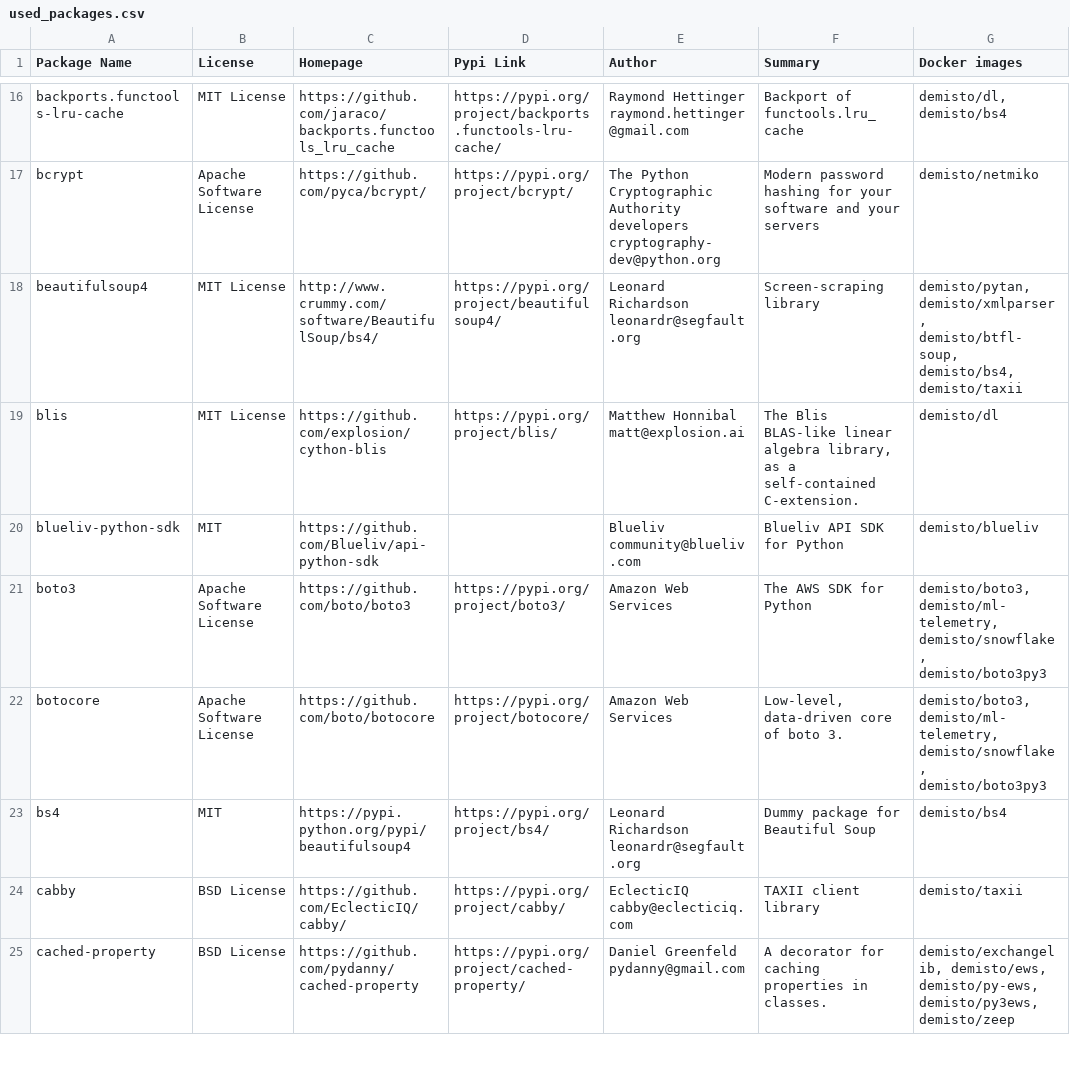
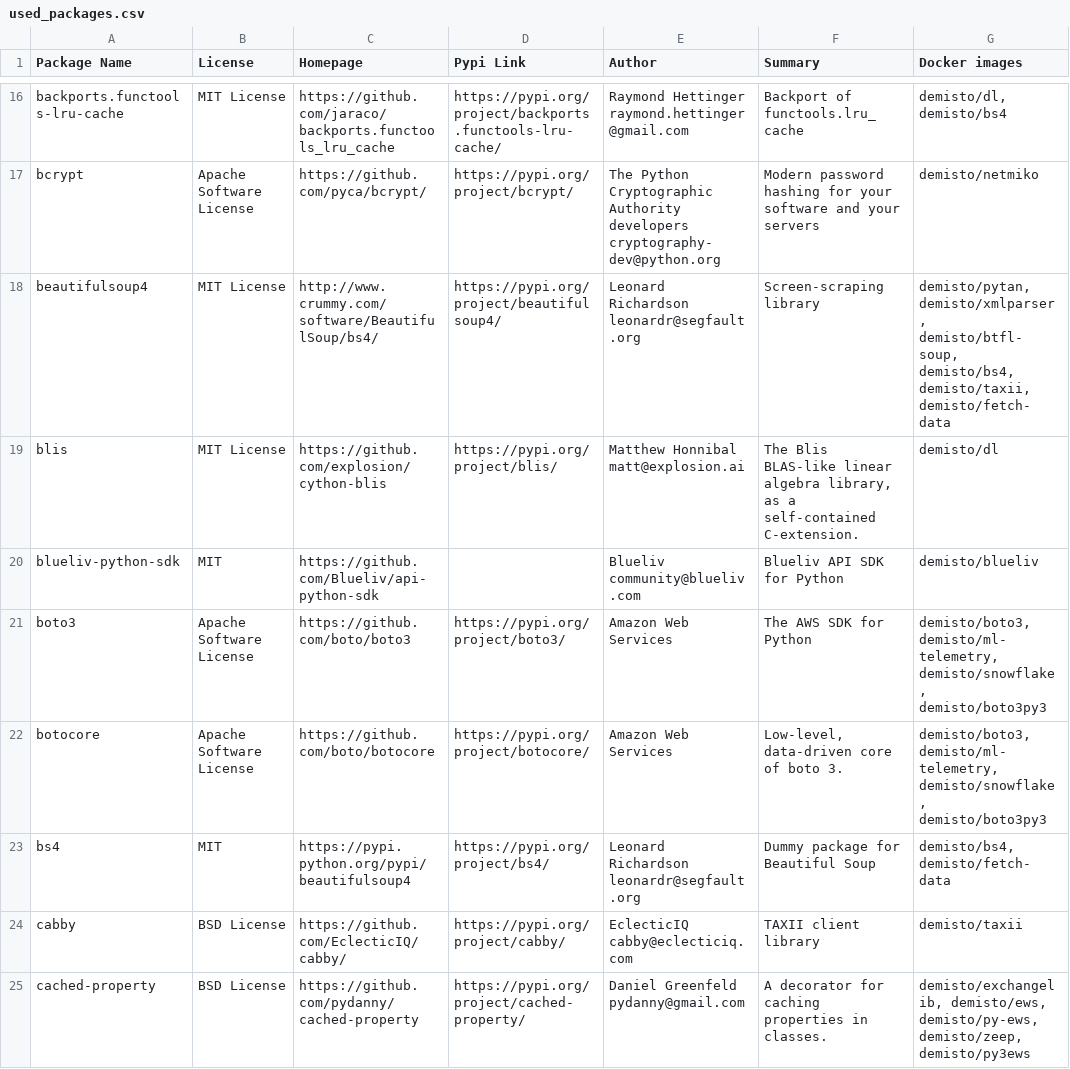
Before and after one commit to wstinkens/dockerfiles, a CSV file: used_packages.csv, drawn as a sheet; only a part is shown, gaps mark what is left out; the diff covers the shown part only.

Commit message:
Tue Aug  4 01:02:34 UTC 2020: automatic docker repository update

```diff
--- a/used_packages.csv
+++ b/used_packages.csv
@@ -17,3 +17,3 @@ backports.functools-lru-cache,MIT License,https://github.com/jaraco/backports.fu
 bcrypt,Apache Software License,https://github.com/pyca/bcrypt/,https://pypi.org/project/bcrypt/,The Python Cryptographic Authority developers cryptography-dev@python.org,Modern password hashing for your software and your servers,demisto/netmiko
-beautifulsoup4,MIT License,http://www.crummy.com/software/BeautifulSoup/bs4/,https://pypi.org/project/beautifulsoup4/,Leonard Richardson leonardr@segfault.org,Screen-scraping library,"demisto/pytan, demisto/xmlparser, demisto/btfl-soup, demisto/bs4, demisto/taxii"
+beautifulsoup4,MIT License,http://www.crummy.com/software/BeautifulSoup/bs4/,https://pypi.org/project/beautifulsoup4/,Leonard Richardson leonardr@segfault.org,Screen-scraping library,"demisto/pytan, demisto/xmlparser, demisto/btfl-soup, demisto/bs4, demisto/taxii, demisto/fetch-data"
 blis,MIT License,https://github.com/explosion/cython-blis,https://pypi.org/project/blis/,Matthew Honnibal matt@explosion.ai,"The Blis BLAS-like linear algebra library, as a self-contained C-extension.",demisto/dl
@@ -22,4 +22,4 @@ boto3,Apache Software License,https://github.com/boto/boto3,https://pypi.org/pro
 botocore,Apache Software License,https://github.com/boto/botocore,https://pypi.org/project/botocore/,Amazon Web Services,"Low-level, data-driven core of boto 3.","demisto/boto3, demisto/ml-telemetry, demisto/snowflake, demisto/boto3py3"
-bs4,MIT,https://pypi.python.org/pypi/beautifulsoup4,https://pypi.org/project/bs4/,Leonard Richardson leonardr@segfault.org,Dummy package for Beautiful Soup,demisto/bs4
+bs4,MIT,https://pypi.python.org/pypi/beautifulsoup4,https://pypi.org/project/bs4/,Leonard Richardson leonardr@segfault.org,Dummy package for Beautiful Soup,"demisto/bs4, demisto/fetch-data"
 cabby,BSD License,https://github.com/EclecticIQ/cabby/,https://pypi.org/project/cabby/,EclecticIQ cabby@eclecticiq.com,TAXII client library,demisto/taxii
-cached-property,BSD License,https://github.com/pydanny/cached-property,https://pypi.org/project/cached-property/,Daniel Greenfeld pydanny@gmail.com,A decorator for caching properties in classes.,"demisto/exchangelib, demisto/ews, demisto/py-ews, demisto/py3ews, demisto/zeep"
+cached-property,BSD License,https://github.com/pydanny/cached-property,https://pypi.org/project/cached-property/,Daniel Greenfeld pydanny@gmail.com,A decorator for caching properties in classes.,"demisto/exchangelib, demisto/ews, demisto/py-ews, demisto/zeep, demisto/py3ews"
```
Also changed, not shown: 47 edited cells elsewhere in this file, 11 other files.
